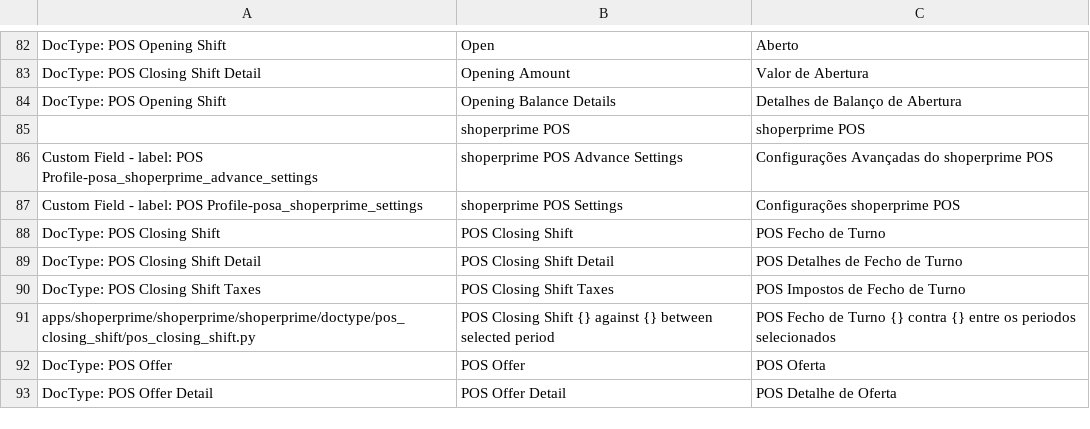
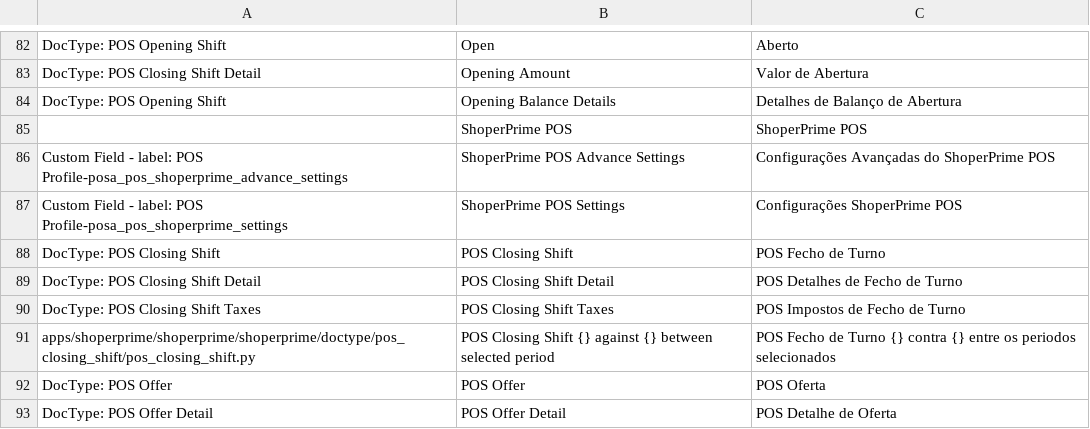
Before and after one commit to netmanthan/ShoperPrime, a CSV file: shoperprime/translations/pt.csv, drawn as a sheet; only a part is shown, gaps mark what is left out.

Commit message:
ShoperPrime POS
Shoper 9

```diff
--- a/shoperprime/translations/pt.csv
+++ b/shoperprime/translations/pt.csv
@@ -84,5 +84,5 @@ DocType: POS Closing Shift Detail,Opening Amount,Valor de Abertura
 DocType: POS Opening Shift,Opening Balance Details,Detalhes de Balanço de Abertura
-,shoperprime POS,shoperprime POS
-Custom Field - label: POS Profile-posa_shoperprime_advance_settings,shoperprime POS Advance Settings,Configurações Avançadas do shoperprime POS
-Custom Field - label: POS Profile-posa_shoperprime_settings,shoperprime POS Settings,Configurações shoperprime POS
+,ShoperPrime POS,ShoperPrime POS
+Custom Field - label: POS Profile-posa_pos_shoperprime_advance_settings,ShoperPrime POS Advance Settings,Configurações Avançadas do ShoperPrime POS
+Custom Field - label: POS Profile-posa_pos_shoperprime_settings,ShoperPrime POS Settings,Configurações ShoperPrime POS
 DocType: POS Closing Shift,POS Closing Shift,POS Fecho de Turno
```
Also changed, not shown: 23 other files.
